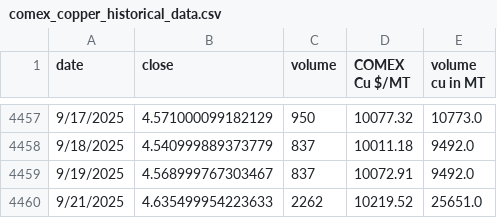
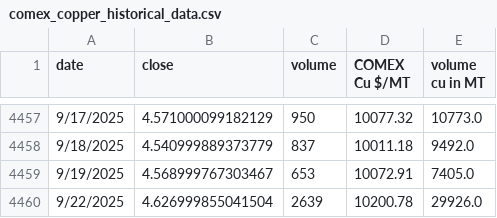
Before and after one commit to rahulmohamw/COMEX_scrap_v0, a CSV file: comex_copper_historical_data.csv, drawn as a sheet; only a part is shown, gaps mark what is left out.

```diff
--- a/comex_copper_historical_data.csv
+++ b/comex_copper_historical_data.csv
@@ -4458,3 +4458,3 @@ date,close,volume,COMEX Cu $/MT,volume cu in MT
 9/18/2025,4.540999889373779,837,10011.18,9492.0
-9/19/2025,4.568999767303467,837,10072.91,9492.0
-9/21/2025,4.635499954223633,2262,10219.52,25651.0
+9/19/2025,4.568999767303467,653,10072.91,7405.0
+9/22/2025,4.626999855041504,2639,10200.78,29926.0
```
